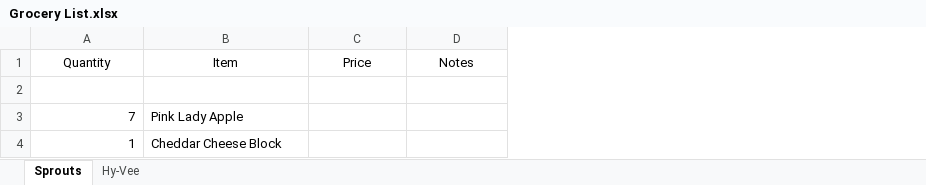
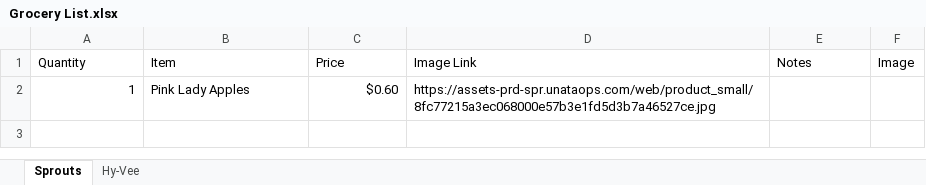
Before and after one commit to lennasuzaka1988/GroceryCalculation, an Excel workbook: Grocery List.xlsx, sheet Sprouts, drawn as a sheet; values as stored, in another font and other column widths than the file's, no borders; charts and pictures not drawn; removed rows and columns are numbered as before the commit, all else as after; the diff names each change by its address in the sheet, - before the commit and + after, or states it on an @@ line.

Commit message:
Lots of changes, mostly finish barebones of price scraper. Need to work on fixes for store location entry.

```diff
--- a/Grocery List.xlsx (sheet Sprouts)
+++ b/Grocery List.xlsx (sheet Sprouts)
+column D (Image Link), row 2: https://assets-prd-spr.unataops.com/web/product_small/8fc77215a3ec068000e57b3e1fd5d3b7a46527ce.jpg
+column F (Image), empty
-A1:C1 alignment: center
+A1:C1 alignment: left
-E1 alignment: center
+E1 alignment: left
-row 2: (empty)
-row 3: 7 | Pink Lady Apple
-B2 (Item): Cheddar Cheese Block
+B2 (Item): Pink Lady Apples
-C2 (Price): (empty)
+C2 (Price): $0.60
```
Also changed, not shown: sheet Hy-Vee, charts or pictures, 11 other files.
